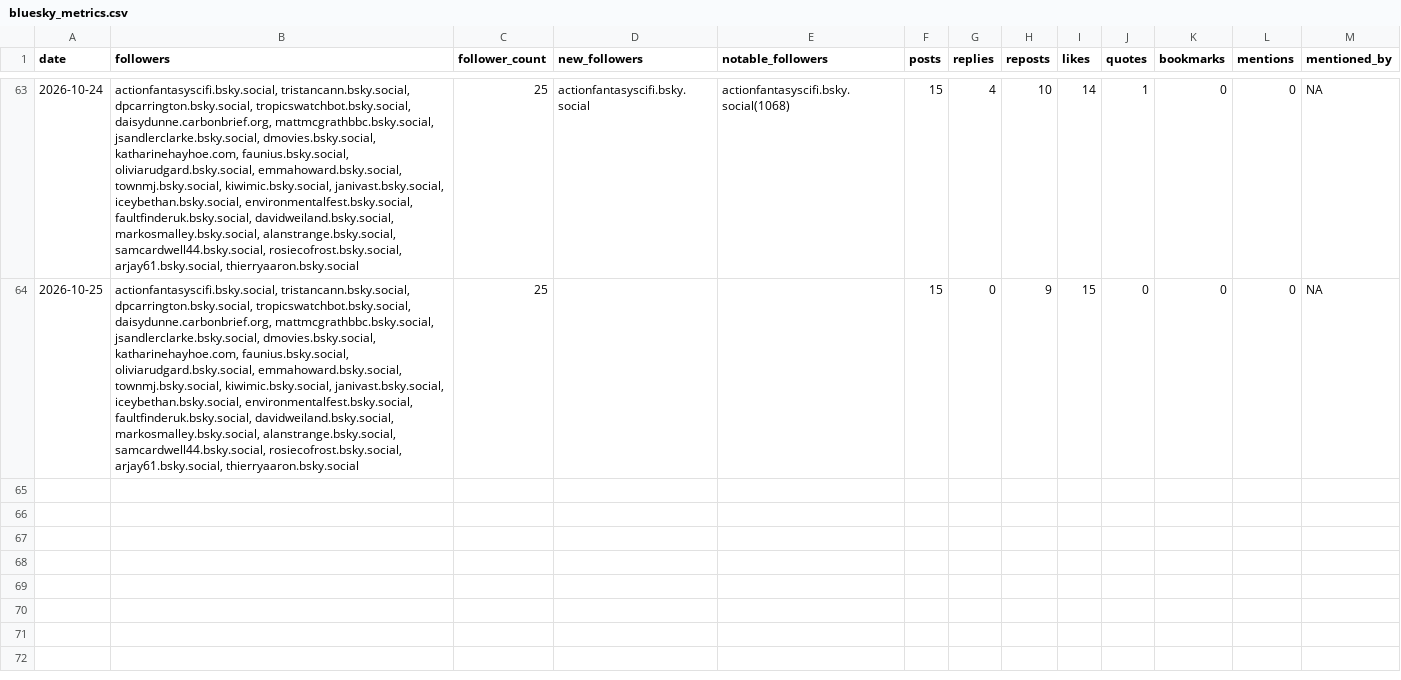
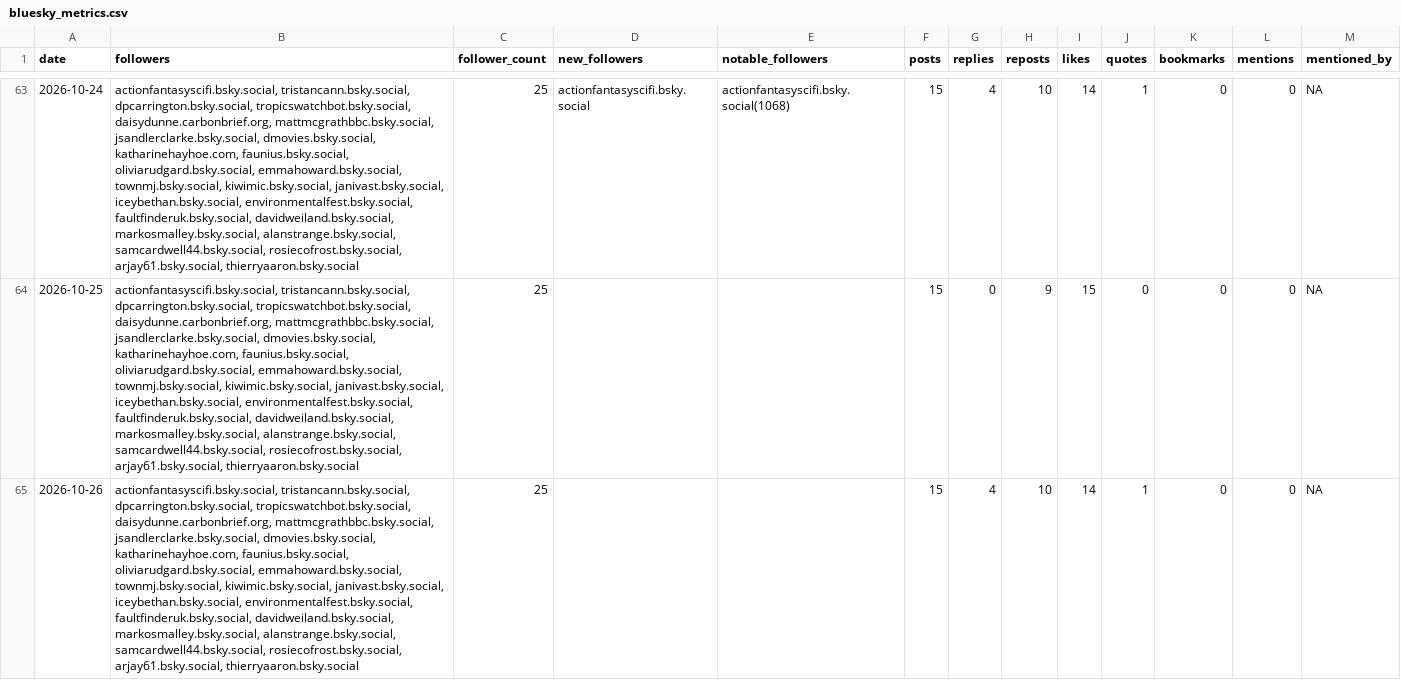
Before and after one commit to SamCardwell44/CNT-Bluesky-Tracker, a CSV file: bluesky_metrics.csv, drawn as a sheet; only a part is shown, gaps mark what is left out; the diff names each change by its address in the sheet, - before the commit and + after, or states it on an @@ line.

```diff
--- a/bluesky_metrics.csv
+++ b/bluesky_metrics.csv
+row 65: 2026-10-26 | actionfantasyscifi.bsky.social, tristancann.bsky.social, dpcarrington.bsky.social, tropicswatchbot.bsky.social, daisydunne.carbonbrief.org, mattmcgrathbbc.bsky.social, jsandlerclarke.bsky.social, dmovies.bsky.social, katharinehayhoe.com, faunius.bsky.social, oliviarudgard.bsky.social, emmahoward.bsky.social, townmj.bsky.social, kiwimic.bsky.social, janivast.bsky.social, iceybethan.bsky.social, environmentalfest.bsky.social, faultfinderuk.bsky.social, davidweiland.bsky.social, markosmalley.bsky.social, alanstrange.bsky.social, samcardwell44.bsky.social, rosiecofrost.bsky.social, arjay61.bsky.social, thierryaaron.bsky.social | 25 |  |  | 15 | 4 | 10 | 14 | 1 | 0 | 0 | NA
```
